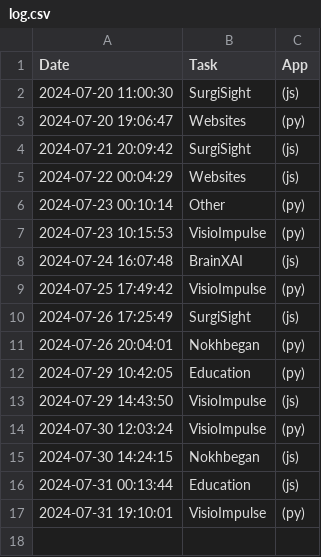
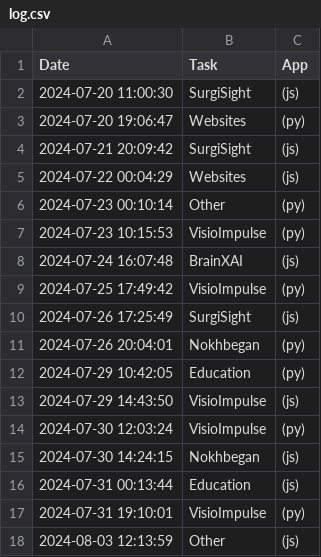
Before and after one commit to DaneshJoy/WhatToDo, a CSV file: log.csv, drawn as a sheet; the diff names each change by its address in the sheet, - before the commit and + after, or states it on an @@ line.

```diff
--- a/log.csv
+++ b/log.csv
+row 18: 2024-08-03 12:13:59 | Other | (js)
```
Also changed, not shown: 1 other file.
